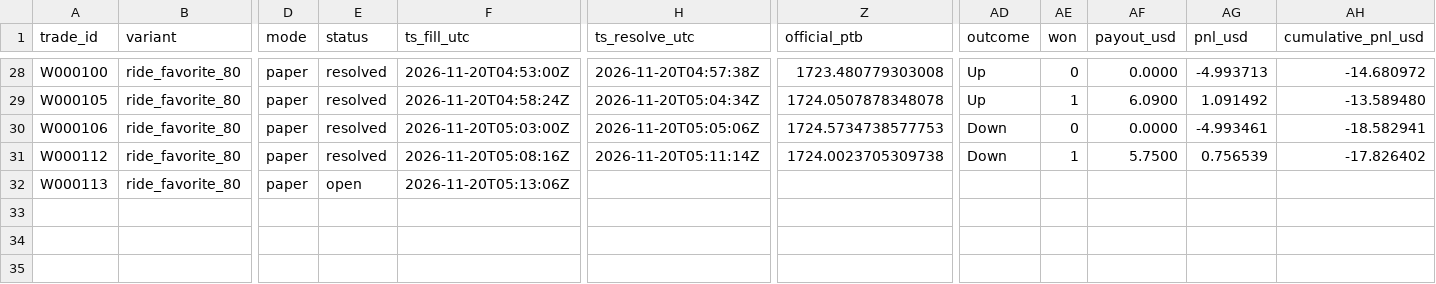
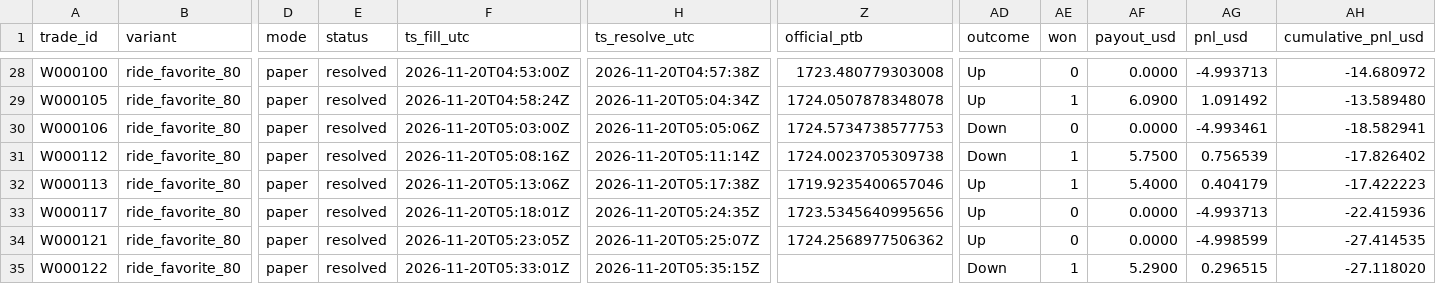
Before and after one commit to michaeldeuchar-dotcom/eth-paper-bot, a CSV file: data/week1/trades_ride_favorite_80.csv, drawn as a sheet; only a part is shown, gaps mark what is left out; rows hold the shown columns only; the diff names each change by its address in the sheet, - before the commit and + after, or states it on an @@ line.

```diff
--- a/data/week1/trades_ride_favorite_80.csv
+++ b/data/week1/trades_ride_favorite_80.csv
-E32 (status): open
+E32 (status): resolved
-H32 (ts_resolve_utc): (empty)
+H32 (ts_resolve_utc): 2026-11-20T05:17:38Z
-Z32 (official_ptb): (empty)
+Z32 (official_ptb): 1719.9235400657046
-AD32 (outcome): (empty)
+AD32 (outcome): Up
-AE32 (won): (empty)
+AE32 (won): 1
-AF32 (payout_usd): (empty)
+AF32 (payout_usd): 5.4000
-AG32 (pnl_usd): (empty)
+AG32 (pnl_usd): 0.404179
-AH32 (cumulative_pnl_usd): (empty)
+AH32 (cumulative_pnl_usd): -17.422223
+row 33: W000117 | ride_favorite_80 | paper | resolved | 2026-11-20T05:18:01Z | 2026-11-20T05:24:35Z | 1723.5345640995656 | Up | 0 | 0.0000 | -4.993713 | -22.415936
+row 34: W000121 | ride_favorite_80 | paper | resolved | 2026-11-20T05:23:05Z | 2026-11-20T05:25:07Z | 1724.2568977506362 | Up | 0 | 0.0000 | -4.998599 | -27.414535
+row 35: W000122 | ride_favorite_80 | paper | resolved | 2026-11-20T05:33:01Z | 2026-11-20T05:35:15Z |  | Down | 1 | 5.2900 | 0.296515 | -27.118020
```
Also changed, not shown: data/week1/decisions_tail.csv, data/week1/trades_auto_pick.csv, 7 other files.
